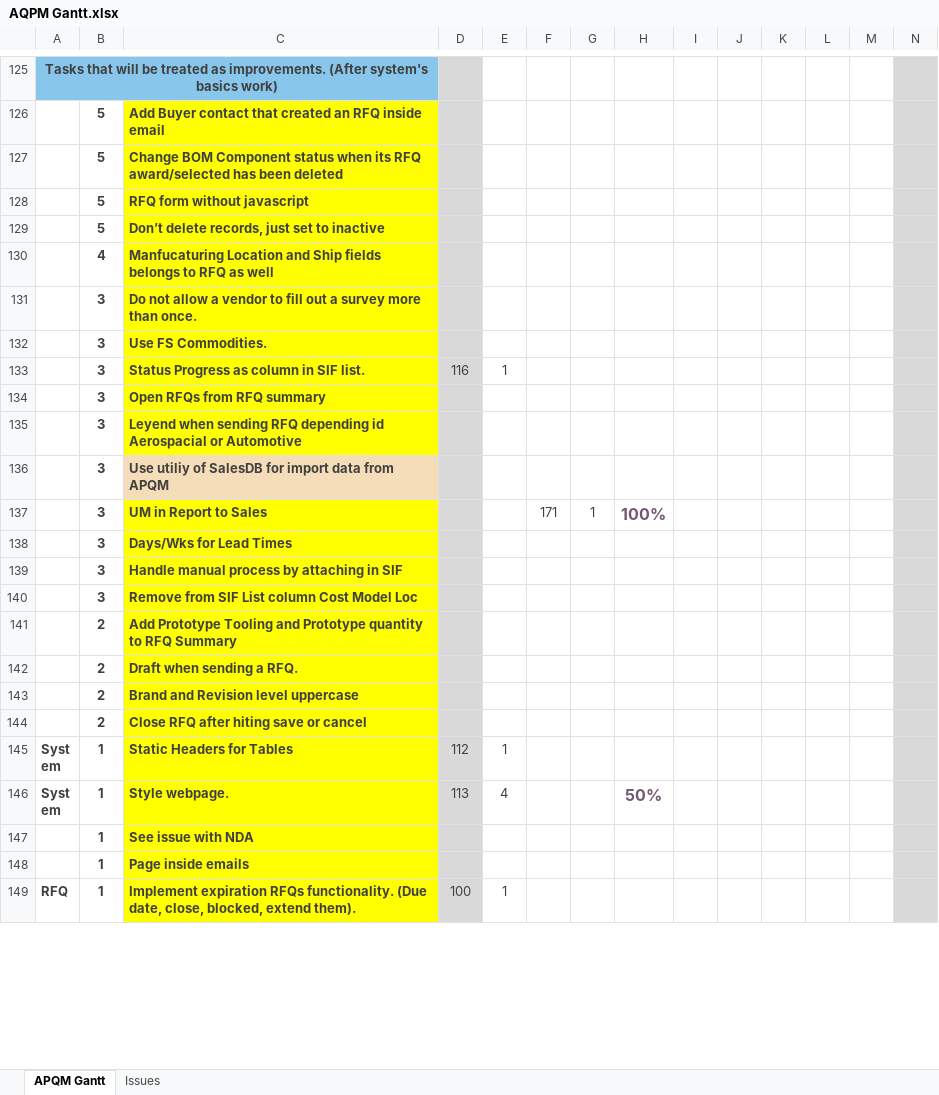
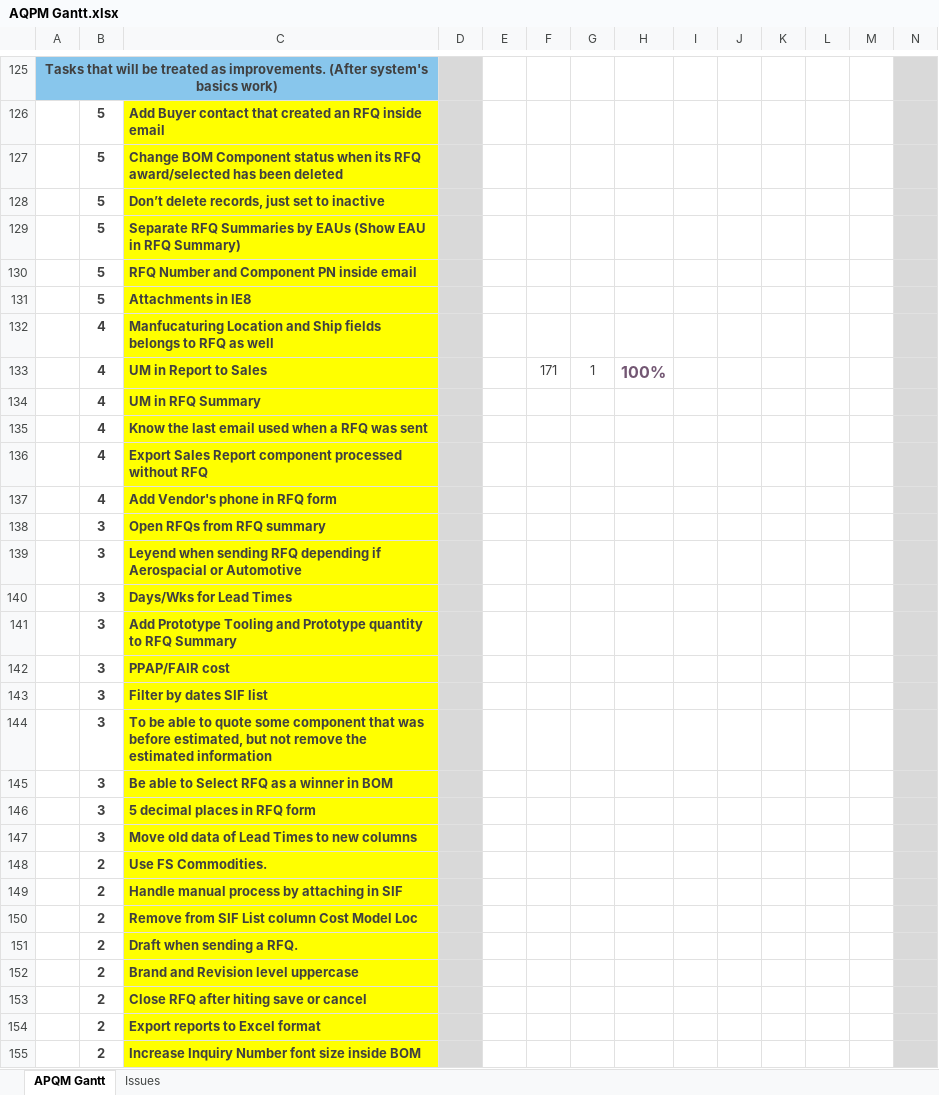
Before and after one commit to inspiraCode/APQM, an Excel workbook: AQPM Gantt.xlsx, sheet APQM Gantt, drawn as a sheet; only a part is shown, gaps mark what is left out; the shorter side is filled out with more unchanged rows; values as stored, in another font and other column widths than the file's, no borders; charts and pictures and conditional formats not drawn; removed rows and columns are numbered as before the commit, all else as after; rows hold the shown columns only; the diff covers the shown part only; the diff names each change by its address in the sheet, - before the commit and + after, or states it on an @@ line.

```diff
--- a/AQPM Gantt.xlsx (sheet APQM Gantt)
+++ b/AQPM Gantt.xlsx (sheet APQM Gantt)
-row 128:  | 5 | RFQ form without javascript
+row 129:  | 5 | Separate RFQ Summaries by EAUs (Show EAU in RFQ Summary)
+row 130:  | 5 | RFQ Number and Component PN inside email
+row 131:  | 5 | Attachments in IE8
-row 131:  | 3 | Do not allow a vendor to fill out a survey more than once.
-row 132:  | 3 | Use FS Commodities.
-row 133:  | 3 | Status Progress as column in SIF list. | 116 | 1
+row 133:  | 4 | UM in Report to Sales |  |  | 171 | 1 | 100%
+row 134:  | 4 | UM in RFQ Summary
+row 135:  | 4 | Know the last email used when a RFQ was sent
+row 136:  | 4 | Export Sales Report component processed without RFQ
+row 137:  | 4 | Add Vendor's phone in RFQ form
-C139: …RFQ depending id Aerospacial or…
+C139: …RFQ depending if Aerospacial or…
-row 136:  | 3 | Use utiliy of SalesDB for import data from APQM
-row 137:  | 3 | UM in Report to Sales |  |  | 171 | 1 | 100%
+row 141:  | 3 | Add Prototype Tooling and Prototype quantity to RFQ Summary
+row 142:  | 3 | PPAP/FAIR cost
+row 143:  | 3 | Filter by dates SIF list
+row 144:  | 3 | To be able to quote some component that was before estimated, but not remove the estimated information
+row 145:  | 3 | Be able to Select RFQ as a winner in BOM
+row 146:  | 3 | 5 decimal places in RFQ form
+row 147:  | 3 | Move old data of Lead Times to new columns
+row 148:  | 2 | Use FS Commodities.
-B149:B150: 3
+B149:B150: 2
-row 141:  | 2 | Add Prototype Tooling and Prototype quantity to RFQ Summary
+row 154:  | 2 | Export reports to Excel format
+row 155:  | 2 | Increase Inquiry Number font size inside BOM
```
Also changed, not shown: 3 added rows and 13 removed rows elsewhere in this sheet, sheet Issues, charts or pictures, 7 other files.
